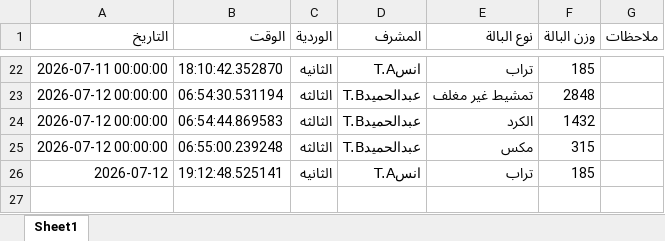
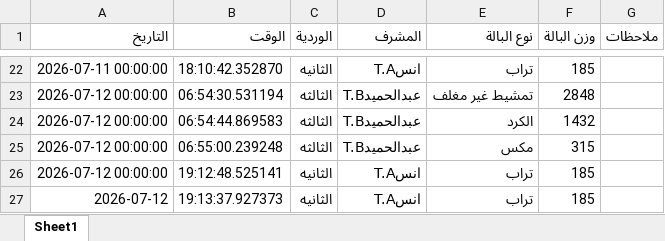
Before and after one commit to mahmedabdallh123/BELYARN, an Excel workbook: luva.xlsx, sheet Sheet1, drawn as a sheet; only a part is shown, gaps mark what is left out; values as stored, in another font and other column widths than the file's, no borders; the diff names each change by its address in the sheet, - before the commit and + after, or states it on an @@ line.

Commit message:
تحديث

```diff
--- a/luva.xlsx (sheet Sheet1)
+++ b/luva.xlsx (sheet Sheet1)
-A26 (التاريخ): 2026-07-12
+A26 (التاريخ): 2026-07-12 00:00:00
+row 27: 2026-07-12 | 19:13:37.927373 | الثانيه | انسT.A | تراب | 185
```
